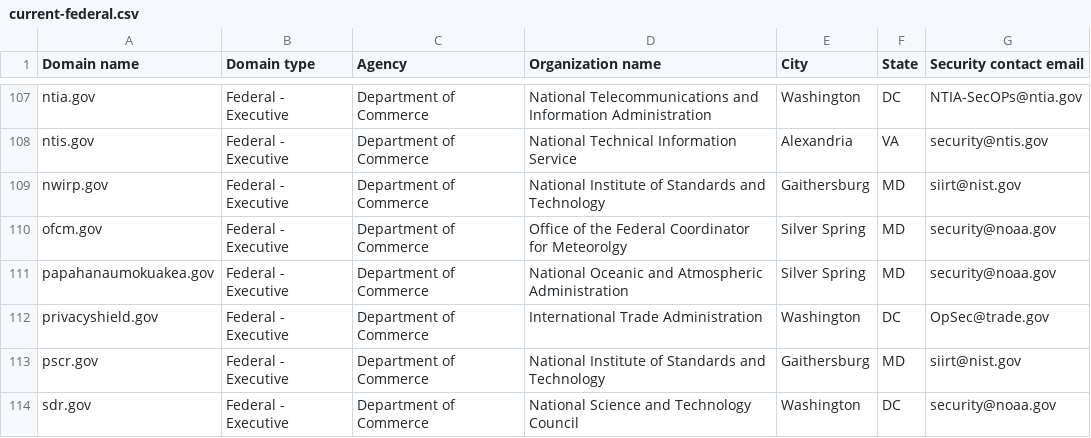
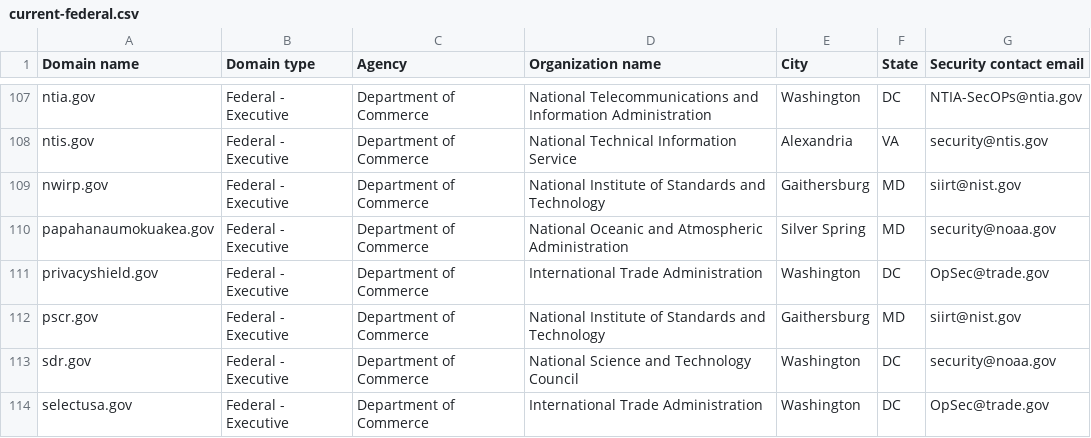
Before and after one commit to LadyPhoeynix/dotgov-data, a CSV file: current-federal.csv, drawn as a sheet; only a part is shown, gaps mark what is left out; the shorter side is filled out with more unchanged rows.

Commit message:
Flat: latest data (2025-07-18T06:45:23.217Z) {   "date": "2025-07-18T06:45:23.217Z",   "files": [     {       "name": "current-federal.csv",       "deltaBytes": -137,       "source": "https://manage.get.gov/api/v1/get-report/current-federal"     },     {       "name": "current-full.csv",       "deltaBytes": -7,       "source": "https://manage.get.gov/api/v1/get-report/current-full"     }   ] }

```diff
--- a/current-federal.csv
+++ b/current-federal.csv
@@ -109,3 +109,2 @@ ntis.gov,Federal - Executive,Department of Commerce,National Technical Informati
 nwirp.gov,Federal - Executive,Department of Commerce,National Institute of Standards and Technology,Gaithersburg,MD,siirt@nist.gov
-ofcm.gov,Federal - Executive,Department of Commerce,Office of the Federal Coordinator for Meteorolgy,Silver Spring,MD,security@noaa.gov
 papahanaumokuakea.gov,Federal - Executive,Department of Commerce,National Oceanic and Atmospheric Administration,Silver Spring,MD,security@noaa.gov
```
Also changed, not shown: 1 other file.
